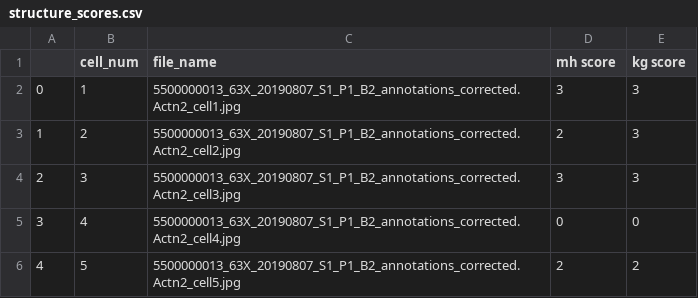
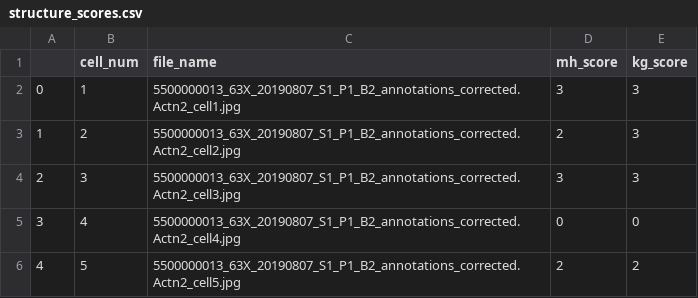
Before and after one commit to AllenCellModeling/fish_morphology_code, a CSV file: data/structure_scores/structure_scores.csv, drawn as a sheet; only a part is shown.

Commit message:
Data/2d segmented fields (#132)
* mv to data/subdir

* split tests into more atomic file units

* typo

* fix csv paths

* fix file paths

* minor output change

```diff
--- a/data/structure_scores/structure_scores.csv
+++ b/data/structure_scores/structure_scores.csv
@@ -1,2 +1,2 @@
-,cell_num,file_name,mh score,kg score
+,cell_num,file_name,mh_score,kg_score
 0,1,5500000013_63X_20190807_S1_P1_B2_annotations_corrected.Actn2_cell1.jpg,3,3
```
Also changed, not shown: 5 other files.
